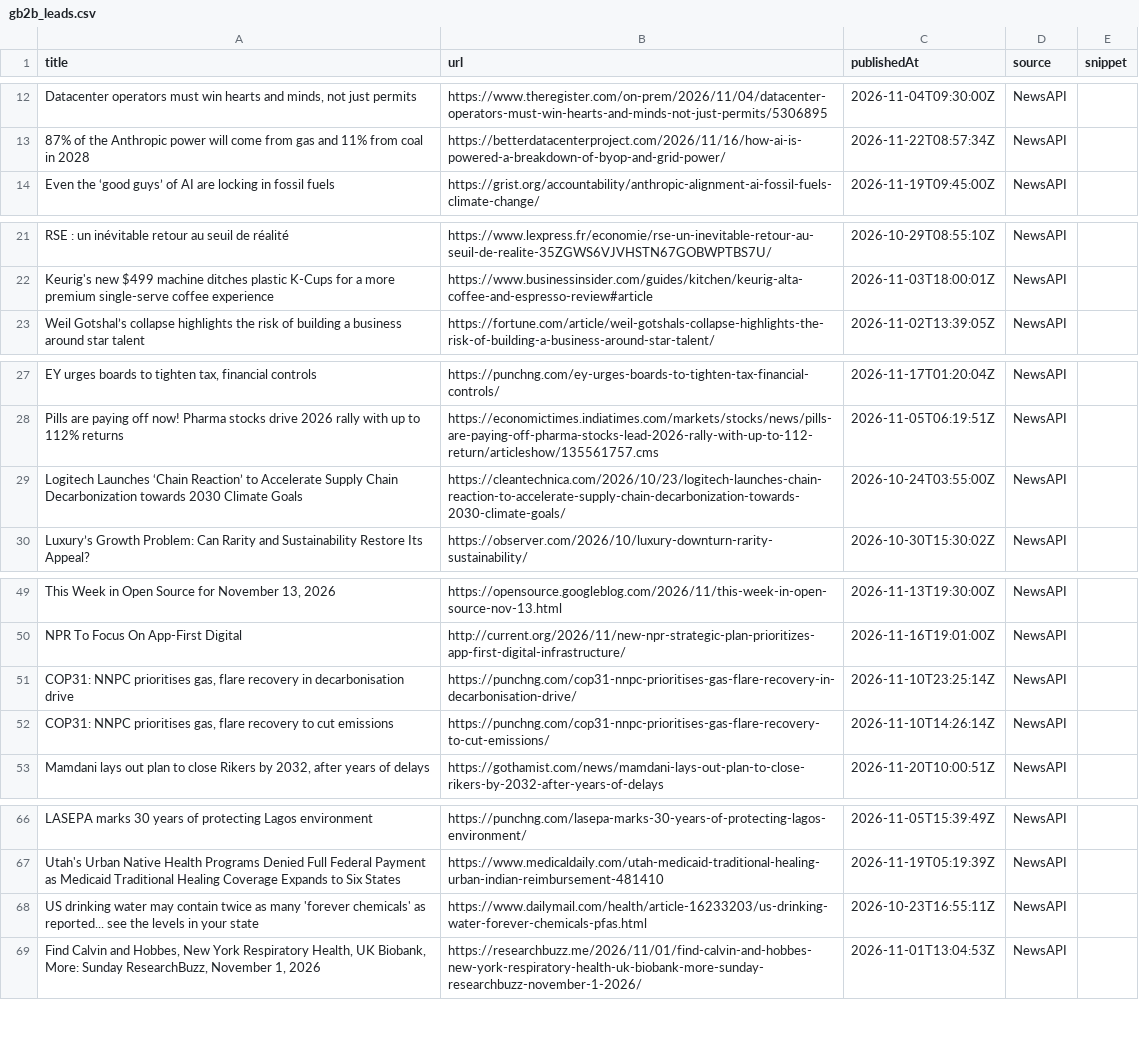
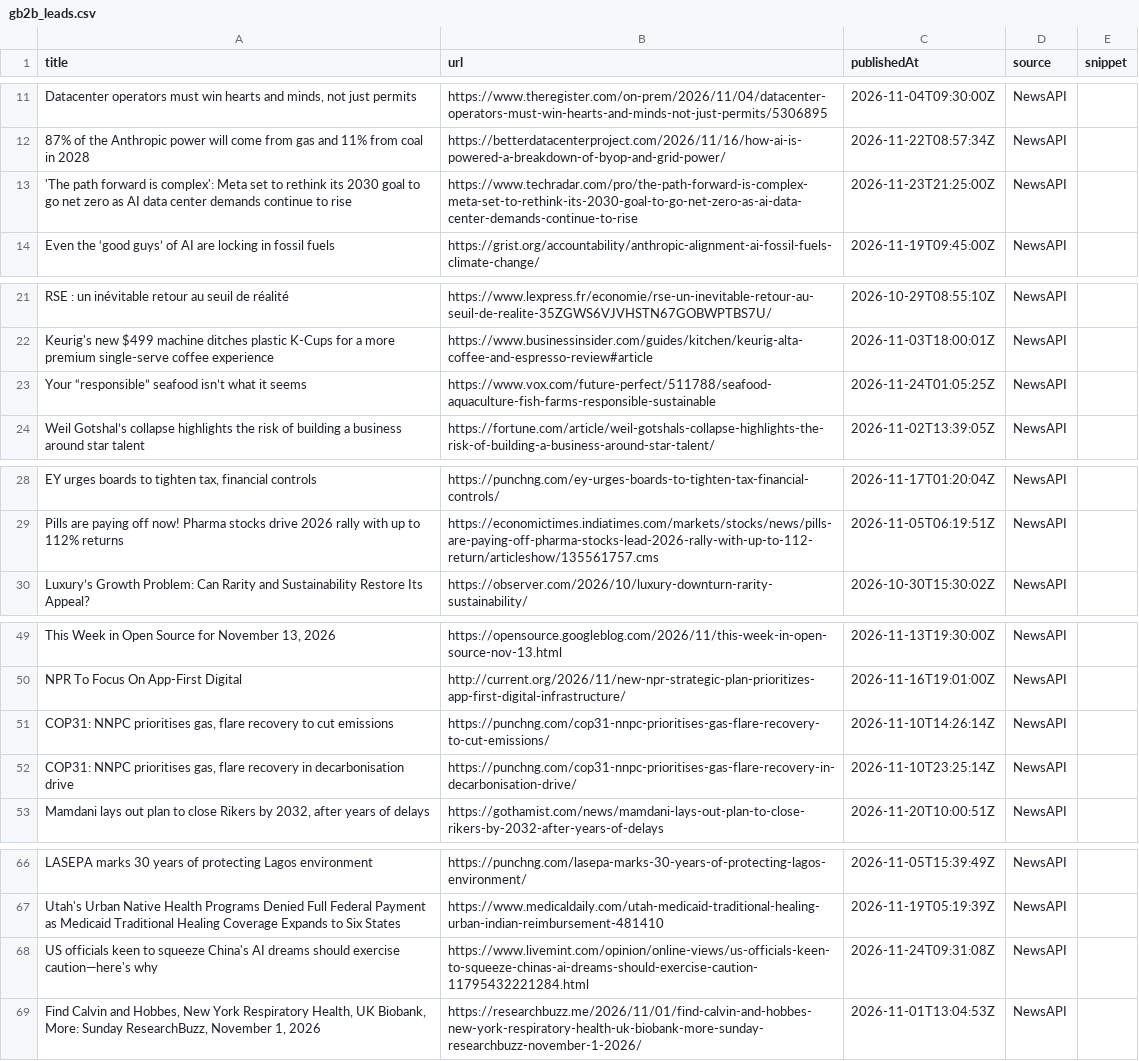
Before and after one commit to media-stack/gb2b-lead-finder, a CSV file: gb2b_leads.csv, drawn as a sheet; only a part is shown, gaps mark what is left out; removed rows and columns are numbered as before the commit, all else as after; the diff covers the shown part only; the diff names each change by its address in the sheet, - before the commit and + after, or states it on an @@ line.

```diff
--- a/gb2b_leads.csv
+++ b/gb2b_leads.csv
+row 13: 'The path forward is complex': Meta set to rethink its 2030 goal to go net zero as AI data center demands continue to rise | https://www.techradar.com/pro/the-path-forward-is-complex-meta-set-to-rethink-its-2030-goal-to-go-net-zero-as-ai-data-center-demands-continue-to-rise | 2026-11-23T21:25:00Z | NewsAPI
+row 23: Your “responsible” seafood isn’t what it seems | https://www.vox.com/future-perfect/511788/seafood-aquaculture-fish-farms-responsible-sustainable | 2026-11-24T01:05:25Z | NewsAPI
-row 29: Logitech Launches ‘Chain Reaction’ to Accelerate Supply Chain Decarbonization towards 2030 Climate Goals | https://cleantechnica.com/2026/10/23/logitech-launches-chain-reaction-to-accelerate-supply-chain-decarbonization-towards-2030-climate-goals/ | 2026-10-24T03:55:00Z | NewsAPI
@@ row 52 moved to row 51: COP31: NNPC prioritises gas, flare recov… @@
-A68 (title): US drinking water may contain twice as many 'forever chemicals' as reported... see the levels in your state
+A68 (title): US officials keen to squeeze China's AI dreams should exercise caution—here's why
-B68 (url): https://www.dailymail.com/health/article-16233203/us-drinking-water-forever-chemicals-pfas.html
+B68 (url): https://www.livemint.com/opinion/online-views/us-officials-keen-to-squeeze-chinas-ai-dreams-should-exercise-caution-11795432221284.html
-C68 (publishedAt): 2026-10-23T16:55:11Z
+C68 (publishedAt): 2026-11-24T09:31:08Z
```
Also changed, not shown: 7 added rows, 8 removed rows and 15 edited cells elsewhere in this file.
